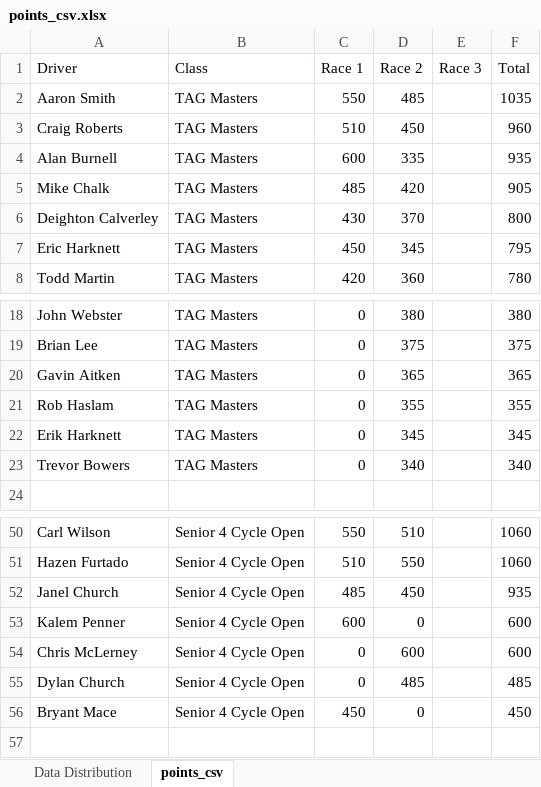
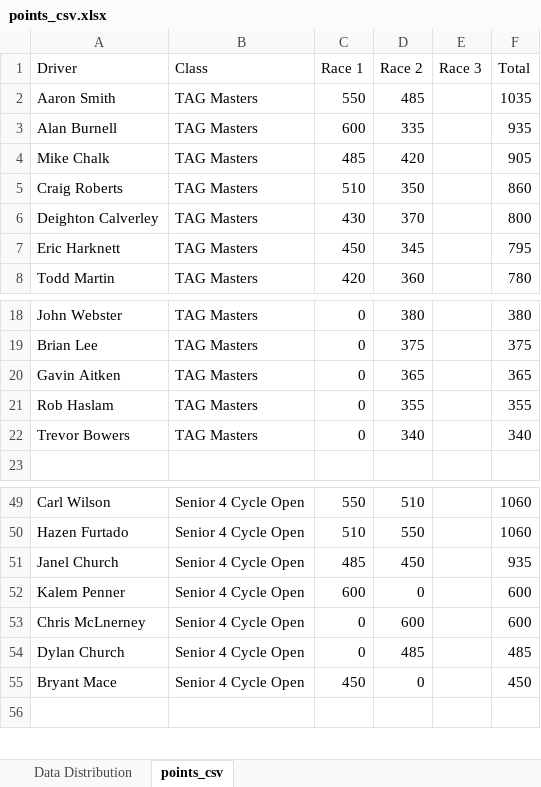
Before and after one commit to mnursey/VIKA-Website, an Excel workbook: points_csv.xlsx, sheet points_csv, drawn as a sheet; only a part is shown, gaps mark what is left out; values as stored, in another font and other column widths than the file's, no borders; charts and pictures not drawn; removed rows and columns are numbered as before the commit, all else as after; the diff names each change by its address in the sheet, - before the commit and + after, or states it on an @@ line.

```diff
--- a/points_csv.xlsx (sheet points_csv)
+++ b/points_csv.xlsx (sheet points_csv)
-row 3: Craig Roberts | TAG Masters | 510 | 450 |  | 960
+row 5: Craig Roberts | TAG Masters | 510 | 350 |  | 860
-row 22: Erik Harknett | TAG Masters | 0 | 345 |  | 345
-A53 (Driver): Chris McLerney
+A53 (Driver): Chris McLnerney
```
Also changed, not shown: formulas that keep their value, charts or pictures, 1 other file.
